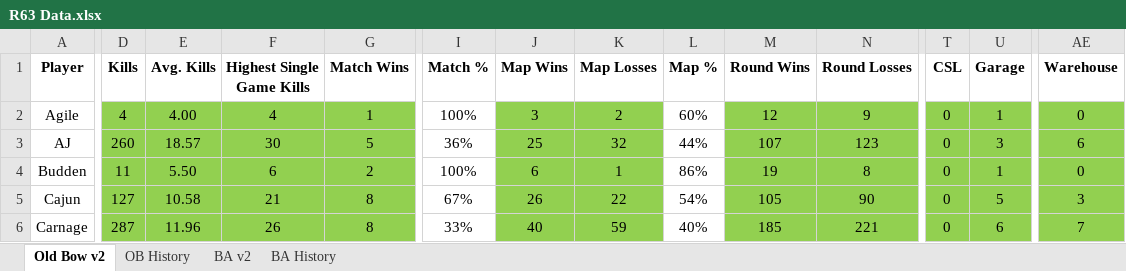
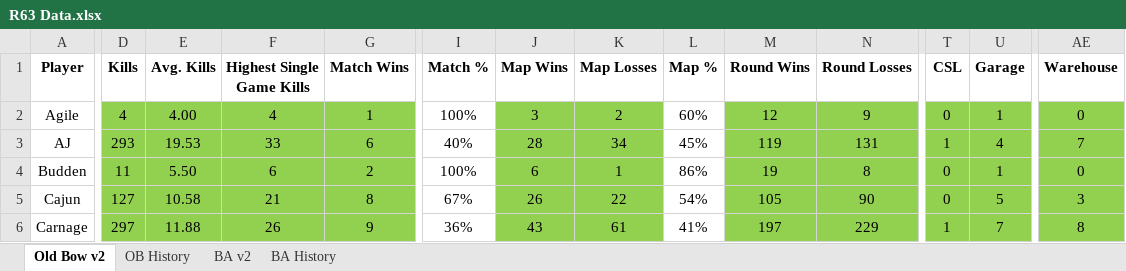
Before and after one commit to brettjmiller8-cpu/r63-stats, an Excel workbook: R63 Data.xlsx, sheet Old Bow v2, drawn as a sheet; only a part is shown, gaps mark what is left out; values as stored, in another font and other column widths than the file's, no borders; the diff covers the shown part only; the diff names each change by its address in the sheet, - before the commit and + after, or states it on an @@ line.

```diff
--- a/R63 Data.xlsx (sheet Old Bow v2)
+++ b/R63 Data.xlsx (sheet Old Bow v2)
-D3 (Kills): 260
+D3 (Kills): 293
-E3 (Avg. Kills): 18.57
+E3 (Avg. Kills): 19.53
-F3 (Highest Single Game Kills): 30
+F3 (Highest Single Game Kills): 33
-G3 (Match Wins): 5
+G3 (Match Wins): 6
-I3 (Match %): 36%
+I3 (Match %): 40%
-J3 (Map Wins): 25
+J3 (Map Wins): 28
-K3 (Map Losses): 32
+K3 (Map Losses): 34
-L3 (Map %): 44%
+L3 (Map %): 45%
-M3 (Round Wins): 107
+M3 (Round Wins): 119
-N3 (Round Losses): 123
+N3 (Round Losses): 131
-T3 (CSL): 0
+T3 (CSL): 1
-U3 (Garage): 3
+U3 (Garage): 4
-AE3 (Warehouse): 6
+AE3 (Warehouse): 7
-D6 (Kills): 287
+D6 (Kills): 297
-E6 (Avg. Kills): 11.96
+E6 (Avg. Kills): 11.88
-G6 (Match Wins): 8
+G6 (Match Wins): 9
-I6 (Match %): 33%
+I6 (Match %): 36%
-J6 (Map Wins): 40
+J6 (Map Wins): 43
-K6 (Map Losses): 59
+K6 (Map Losses): 61
-L6 (Map %): 40%
+L6 (Map %): 41%
-M6 (Round Wins): 185
+M6 (Round Wins): 197
-N6 (Round Losses): 221
+N6 (Round Losses): 229
-T6 (CSL): 0
+T6 (CSL): 1
-U6 (Garage): 6
+U6 (Garage): 7
-AE6 (Warehouse): 7
+AE6 (Warehouse): 8
```
Also changed, not shown: 1 removed row and 255 edited cells elsewhere in this sheet, sheet OB History, formulas that keep their value.
